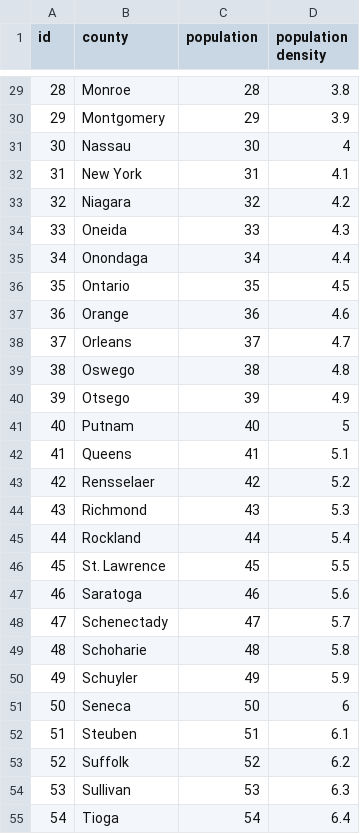
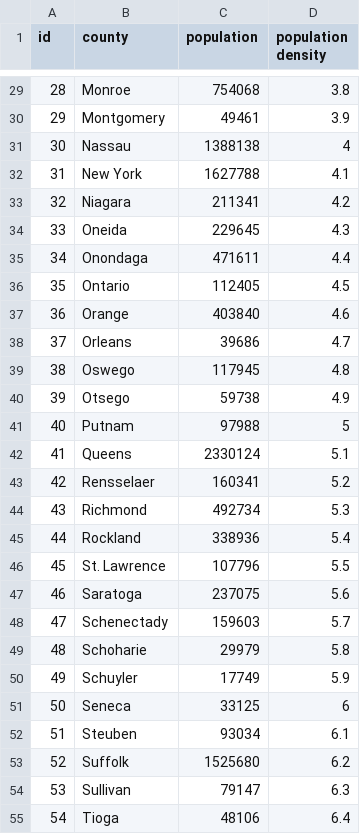
Before and after one commit to EliSlovik/Group-Project, a CSV file: random flies/Reader/data/file.csv, drawn as a sheet; only a part is shown, gaps mark what is left out; the diff covers the shown part only.

```diff
--- a/random flies/Reader/data/file.csv
+++ b/random flies/Reader/data/file.csv
@@ -29,27 +29,27 @@ id,county,population,population density
-28,Monroe,28,3.8
-29,Montgomery,29,3.9
-30,Nassau,30,4
-31,New York,31,4.1
-32,Niagara,32,4.2
-33,Oneida,33,4.3
-34,Onondaga,34,4.4
-35,Ontario,35,4.5
-36,Orange,36,4.6
-37,Orleans,37,4.7
-38,Oswego,38,4.8
-39,Otsego,39,4.9
-40,Putnam,40,5
-41,Queens,41,5.1
-42,Rensselaer,42,5.2
-43,Richmond,43,5.3
-44,Rockland,44,5.4
-45,St. Lawrence,45,5.5
-46,Saratoga,46,5.6
-47,Schenectady,47,5.7
-48,Schoharie,48,5.8
-49,Schuyler,49,5.9
-50,Seneca,50,6
-51,Steuben,51,6.1
-52,Suffolk,52,6.2
-53,Sullivan,53,6.3
-54,Tioga,54,6.4
+28,Monroe,754068,3.8
+29,Montgomery,49461,3.9
+30,Nassau,1388138,4
+31,New York,1627788,4.1
+32,Niagara,211341,4.2
+33,Oneida,229645,4.3
+34,Onondaga,471611,4.4
+35,Ontario,112405,4.5
+36,Orange,403840,4.6
+37,Orleans,39686,4.7
+38,Oswego,117945,4.8
+39,Otsego,59738,4.9
+40,Putnam,97988,5
+41,Queens,2330124,5.1
+42,Rensselaer,160341,5.2
+43,Richmond,492734,5.3
+44,Rockland,338936,5.4
+45,St. Lawrence,107796,5.5
+46,Saratoga,237075,5.6
+47,Schenectady,159603,5.7
+48,Schoharie,29979,5.8
+49,Schuyler,17749,5.9
+50,Seneca,33125,6
+51,Steuben,93034,6.1
+52,Suffolk,1525680,6.2
+53,Sullivan,79147,6.3
+54,Tioga,48106,6.4
```
Also changed, not shown: 35 edited cells elsewhere in this file.
